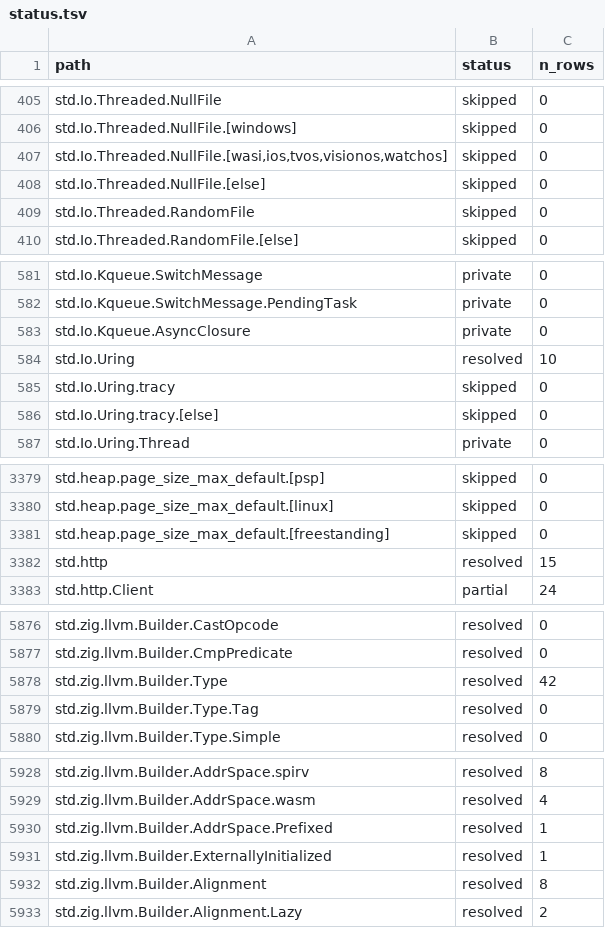
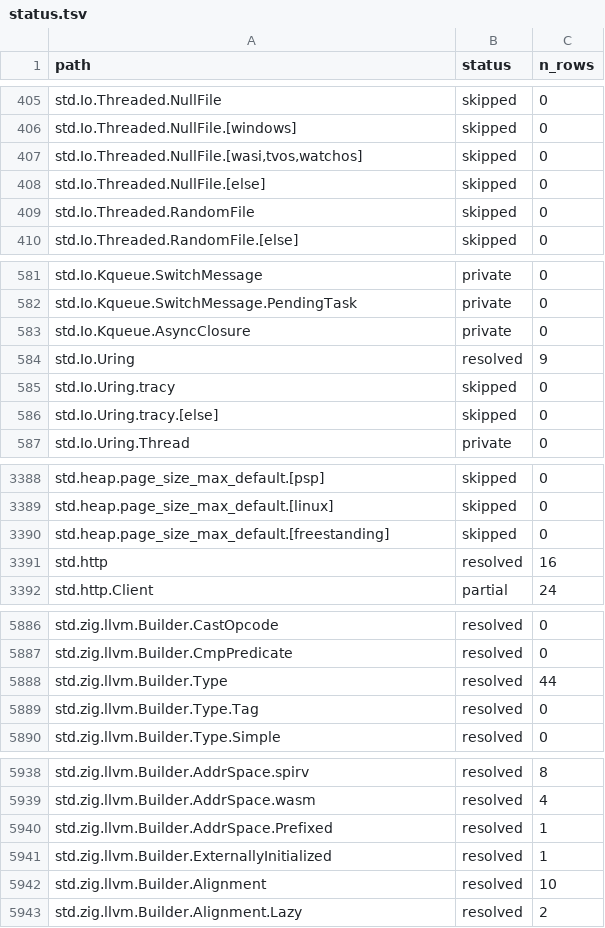
Before and after one commit to AstraLibernis/zephem, a TSV file: data/std/extracted/status.tsv, drawn as a sheet; only a part is shown, gaps mark what is left out; the diff covers the shown part only.

```diff
--- a/data/std/extracted/status.tsv
+++ b/data/std/extracted/status.tsv
@@ -406,3 +406,3 @@ std.Io.Threaded.NullFile	skipped	0
 std.Io.Threaded.NullFile.[windows]	skipped	0
-std.Io.Threaded.NullFile.[wasi,ios,tvos,visionos,watchos]	skipped	0
+std.Io.Threaded.NullFile.[wasi,tvos,watchos]	skipped	0
 std.Io.Threaded.NullFile.[else]	skipped	0
@@ -583,3 +583,3 @@ std.Io.Kqueue.SwitchMessage.PendingTask	private	0
 std.Io.Kqueue.AsyncClosure	private	0
-std.Io.Uring	resolved	10
+std.Io.Uring	resolved	9
 std.Io.Uring.tracy	skipped	0
@@ -3381,3 +3390,3 @@ std.heap.page_size_max_default.[linux]	skipped	0
 std.heap.page_size_max_default.[freestanding]	skipped	0
-std.http	resolved	15
+std.http	resolved	16
 std.http.Client	partial	24
@@ -5877,3 +5887,3 @@ std.zig.llvm.Builder.CastOpcode	resolved	0
 std.zig.llvm.Builder.CmpPredicate	resolved	0
-std.zig.llvm.Builder.Type	resolved	42
+std.zig.llvm.Builder.Type	resolved	44
 std.zig.llvm.Builder.Type.Tag	resolved	0
@@ -5931,3 +5941,3 @@ std.zig.llvm.Builder.AddrSpace.Prefixed	resolved	1
 std.zig.llvm.Builder.ExternallyInitialized	resolved	1
-std.zig.llvm.Builder.Alignment	resolved	8
+std.zig.llvm.Builder.Alignment	resolved	10
 std.zig.llvm.Builder.Alignment.Lazy	resolved	2
```
Also changed, not shown: 11 added rows, 1 removed row and 15 edited cells elsewhere in this file, data/std/derived/index.tsv, data/std/derived/sigshape.tsv, 44 other files.
